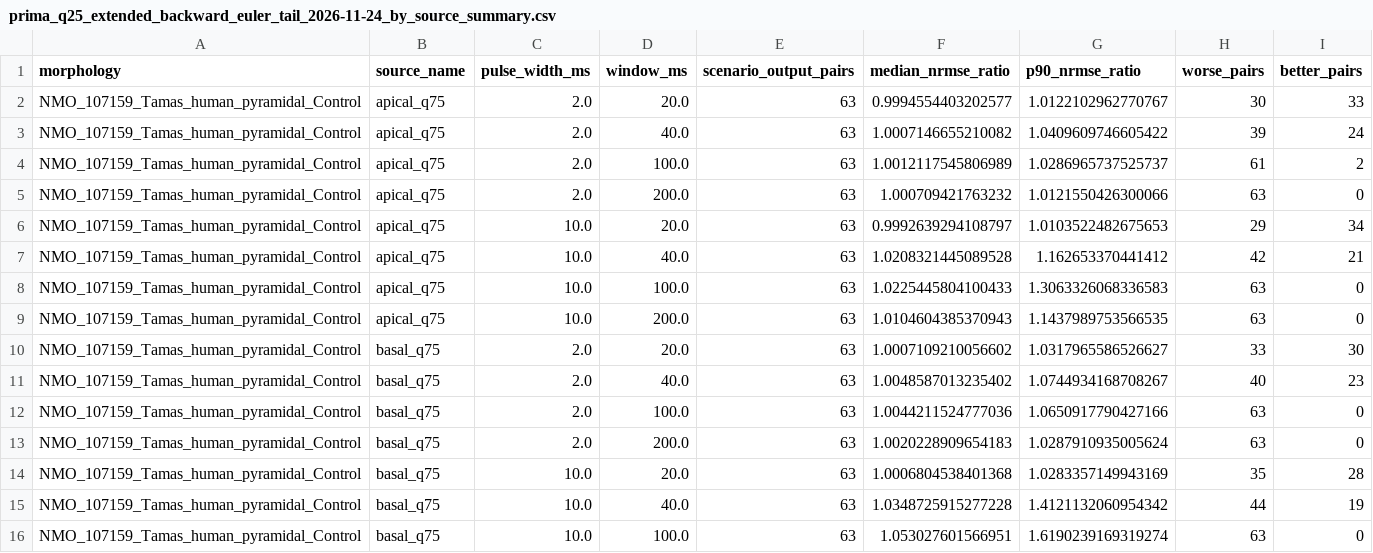
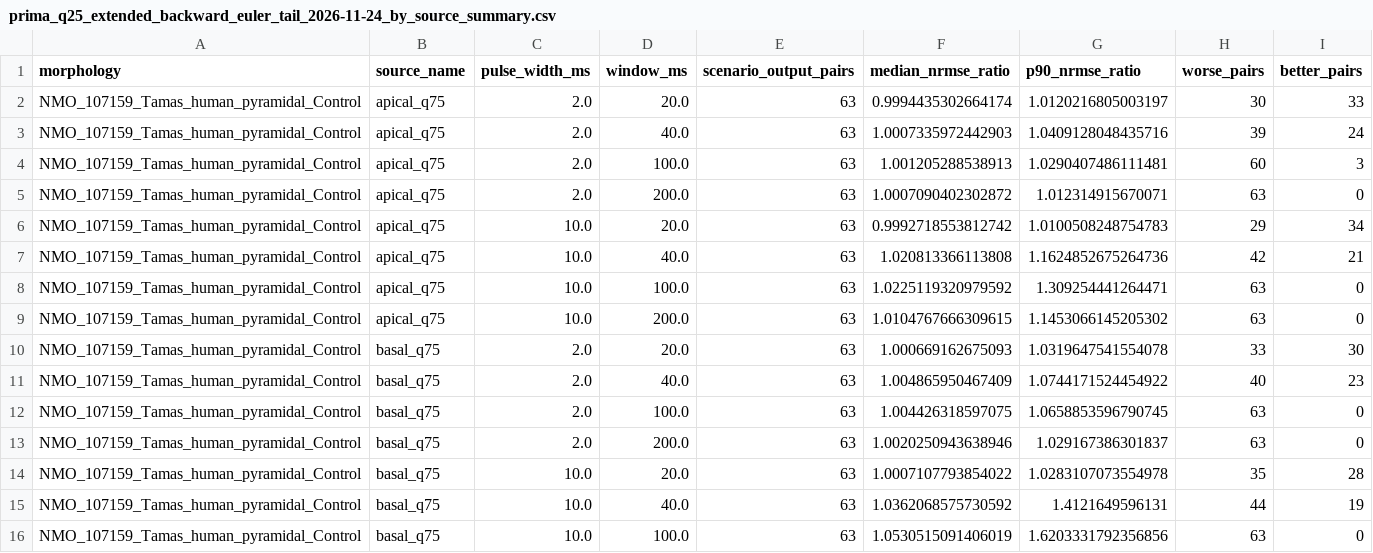
Before and after one commit to Nolane-x/Nghien-cuu, a CSV file: amsn-core/results/prima_q25_extended_backward_euler_tail_2026-11-24_by_source_summary.csv, drawn as a sheet; only a part is shown; the diff covers the shown part only.

```diff
--- a/amsn-core/results/prima_q25_extended_backward_euler_tail_2026-11-24_by_source_summary.csv
+++ b/amsn-core/results/prima_q25_extended_backward_euler_tail_2026-11-24_by_source_summary.csv
@@ -1,16 +1,16 @@
 morphology,source_name,pulse_width_ms,window_ms,scenario_output_pairs,median_nrmse_ratio,p90_nrmse_ratio,worse_pairs,better_pairs
-NMO_107159_Tamas_human_pyramidal_Control,apical_q75,2.0,20.0,63,0.9994554403202577,1.0122102962770767,30,33
-NMO_107159_Tamas_human_pyramidal_Control,apical_q75,2.0,40.0,63,1.0007146655210082,1.0409609746605422,39,24
-NMO_107159_Tamas_human_pyramidal_Control,apical_q75,2.0,100.0,63,1.0012117545806989,1.0286965737525737,61,2
-NMO_107159_Tamas_human_pyramidal_Control,apical_q75,2.0,200.0,63,1.000709421763232,1.0121550426300066,63,0
-NMO_107159_Tamas_human_pyramidal_Control,apical_q75,10.0,20.0,63,0.9992639294108797,1.0103522482675653,29,34
-NMO_107159_Tamas_human_pyramidal_Control,apical_q75,10.0,40.0,63,1.0208321445089528,1.162653370441412,42,21
-NMO_107159_Tamas_human_pyramidal_Control,apical_q75,10.0,100.0,63,1.0225445804100433,1.3063326068336583,63,0
-NMO_107159_Tamas_human_pyramidal_Control,apical_q75,10.0,200.0,63,1.0104604385370943,1.1437989753566535,63,0
-NMO_107159_Tamas_human_pyramidal_Control,basal_q75,2.0,20.0,63,1.0007109210056602,1.0317965586526627,33,30
-NMO_107159_Tamas_human_pyramidal_Control,basal_q75,2.0,40.0,63,1.0048587013235402,1.0744934168708267,40,23
-NMO_107159_Tamas_human_pyramidal_Control,basal_q75,2.0,100.0,63,1.0044211524777036,1.0650917790427166,63,0
-NMO_107159_Tamas_human_pyramidal_Control,basal_q75,2.0,200.0,63,1.0020228909654183,1.0287910935005624,63,0
-NMO_107159_Tamas_human_pyramidal_Control,basal_q75,10.0,20.0,63,1.0006804538401368,1.0283357149943169,35,28
-NMO_107159_Tamas_human_pyramidal_Control,basal_q75,10.0,40.0,63,1.0348725915277228,1.4121132060954342,44,19
-NMO_107159_Tamas_human_pyramidal_Control,basal_q75,10.0,100.0,63,1.053027601566951,1.6190239169319274,63,0
+NMO_107159_Tamas_human_pyramidal_Control,apical_q75,2.0,20.0,63,0.9994435302664174,1.0120216805003197,30,33
+NMO_107159_Tamas_human_pyramidal_Control,apical_q75,2.0,40.0,63,1.0007335972442903,1.0409128048435716,39,24
+NMO_107159_Tamas_human_pyramidal_Control,apical_q75,2.0,100.0,63,1.001205288538913,1.0290407486111481,60,3
+NMO_107159_Tamas_human_pyramidal_Control,apical_q75,2.0,200.0,63,1.0007090402302872,1.012314915670071,63,0
+NMO_107159_Tamas_human_pyramidal_Control,apical_q75,10.0,20.0,63,0.9992718553812742,1.0100508248754783,29,34
+NMO_107159_Tamas_human_pyramidal_Control,apical_q75,10.0,40.0,63,1.020813366113808,1.1624852675264736,42,21
+NMO_107159_Tamas_human_pyramidal_Control,apical_q75,10.0,100.0,63,1.0225119320979592,1.309254441264471,63,0
+NMO_107159_Tamas_human_pyramidal_Control,apical_q75,10.0,200.0,63,1.0104767666309615,1.1453066145205302,63,0
+NMO_107159_Tamas_human_pyramidal_Control,basal_q75,2.0,20.0,63,1.000669162675093,1.0319647541554078,33,30
+NMO_107159_Tamas_human_pyramidal_Control,basal_q75,2.0,40.0,63,1.004865950467409,1.0744171524454922,40,23
+NMO_107159_Tamas_human_pyramidal_Control,basal_q75,2.0,100.0,63,1.004426318597075,1.0658853596790745,63,0
+NMO_107159_Tamas_human_pyramidal_Control,basal_q75,2.0,200.0,63,1.0020250943638946,1.029167386301837,63,0
+NMO_107159_Tamas_human_pyramidal_Control,basal_q75,10.0,20.0,63,1.0007107793854022,1.0283107073554978,35,28
+NMO_107159_Tamas_human_pyramidal_Control,basal_q75,10.0,40.0,63,1.0362068575730592,1.4121649596131,44,19
+NMO_107159_Tamas_human_pyramidal_Control,basal_q75,10.0,100.0,63,1.0530515091406019,1.6203331792356856,63,0
```
Also changed, not shown: 70 edited cells elsewhere in this file, amsn-core/results/prima_q25_extended_backward_euler_tail_2026-11-24_by_output_summary.csv, amsn-core/results/prima_q25_extended_backward_euler_tail_2026-11-24_comparison_summary.csv, 7 other files.
